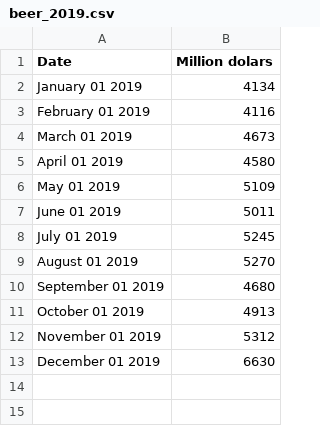
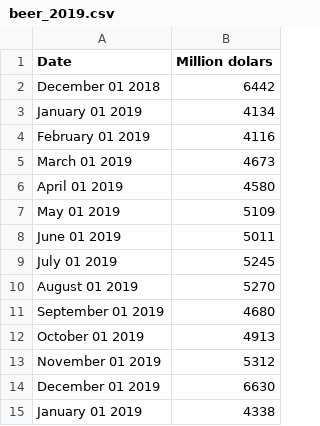
Before and after one commit to 16LAG/Course2, a CSV file: beer_2019.csv, drawn as a sheet.

Commit message:
Add files via upload

```diff
--- a/beer_2019.csv
+++ b/beer_2019.csv
@@ -1,2 +1,3 @@
 Date,Million dolars
+December 01 2018,6442
 January 01 2019,4134
@@ -13 +14,2 @@ November 01 2019,5312
 December 01 2019,6630
+January 01 2019,4338
```
